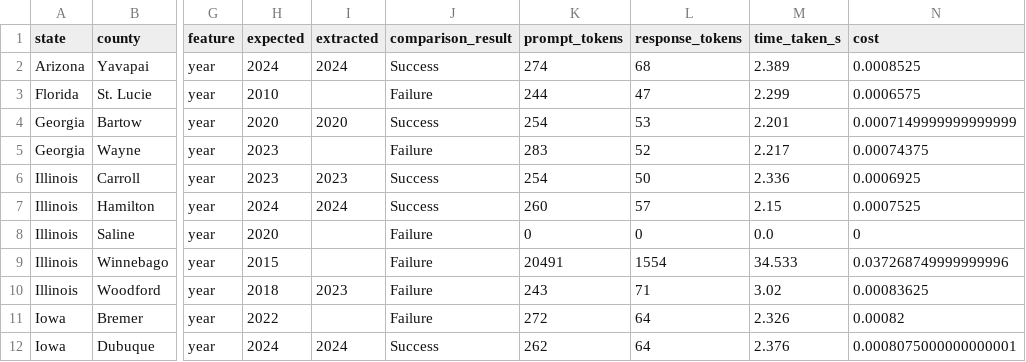
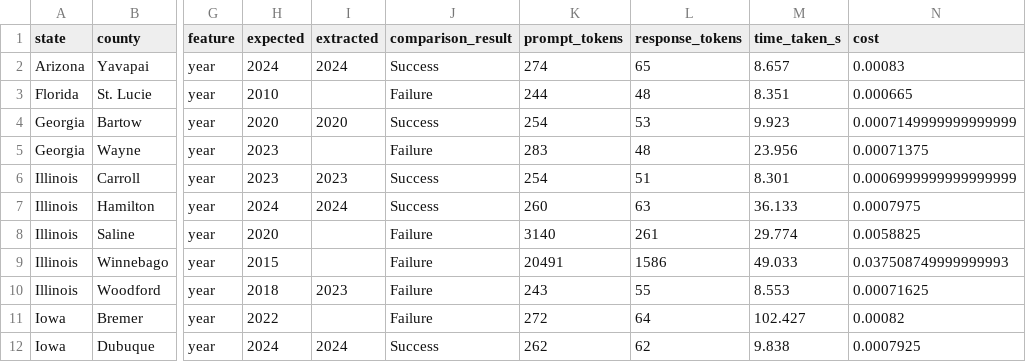
Before and after one commit to NatLabRockies/COMPASS, a CSV file: evals/results/dev/date_extraction_evals_breakdown.csv, drawn as a sheet; only a part is shown, gaps mark what is left out; the diff covers the shown part only; the diff names each change by its address in the sheet, - before the commit and + after, or states it on an @@ line.

Commit message:
Reuse production file loader (with OCR) for eval doc loading; extract build_local_file_loader_kwargs helper

```diff
--- a/evals/results/dev/date_extraction_evals_breakdown.csv
+++ b/evals/results/dev/date_extraction_evals_breakdown.csv
-L2 (response_tokens): 68
+L2 (response_tokens): 65
-M2 (time_taken_s): 2.389
+M2 (time_taken_s): 8.657
-N2 (cost): 0.0008525
+N2 (cost): 0.00083
-L3 (response_tokens): 47
+L3 (response_tokens): 48
-M3 (time_taken_s): 2.299
+M3 (time_taken_s): 8.351
-N3 (cost): 0.0006575
+N3 (cost): 0.000665
-M4 (time_taken_s): 2.201
+M4 (time_taken_s): 9.923
-L5 (response_tokens): 52
+L5 (response_tokens): 48
-M5 (time_taken_s): 2.217
+M5 (time_taken_s): 23.956
-N5 (cost): 0.00074375
+N5 (cost): 0.00071375
-L6 (response_tokens): 50
+L6 (response_tokens): 51
-M6 (time_taken_s): 2.336
+M6 (time_taken_s): 8.301
-N6 (cost): 0.0006925
+N6 (cost): 0.0006999999999999999
-L7 (response_tokens): 57
+L7 (response_tokens): 63
-M7 (time_taken_s): 2.15
+M7 (time_taken_s): 36.133
-N7 (cost): 0.0007525
+N7 (cost): 0.0007975
-K8 (prompt_tokens): 0
+K8 (prompt_tokens): 3140
-L8 (response_tokens): 0
+L8 (response_tokens): 261
-M8 (time_taken_s): 0.0
+M8 (time_taken_s): 29.774
-N8 (cost): 0
+N8 (cost): 0.0058825
-L9 (response_tokens): 1554
+L9 (response_tokens): 1586
-M9 (time_taken_s): 34.533
+M9 (time_taken_s): 49.033
-N9 (cost): 0.037268749999999996
+N9 (cost): 0.037508749999999993
-L10 (response_tokens): 71
+L10 (response_tokens): 55
-M10 (time_taken_s): 3.02
+M10 (time_taken_s): 8.553
-N10 (cost): 0.00083625
+N10 (cost): 0.00071625
-M11 (time_taken_s): 2.326
+M11 (time_taken_s): 102.427
-L12 (response_tokens): 64
+L12 (response_tokens): 62
-M12 (time_taken_s): 2.376
+M12 (time_taken_s): 9.838
-N12 (cost): 0.0008075000000000001
+N12 (cost): 0.0007925
```
Also changed, not shown: 105 edited cells elsewhere in this file, 6 other files.
